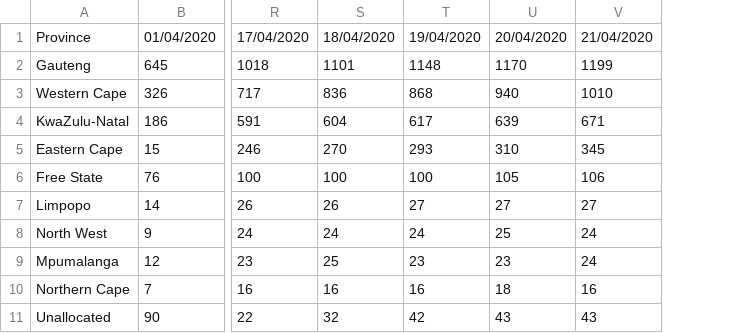
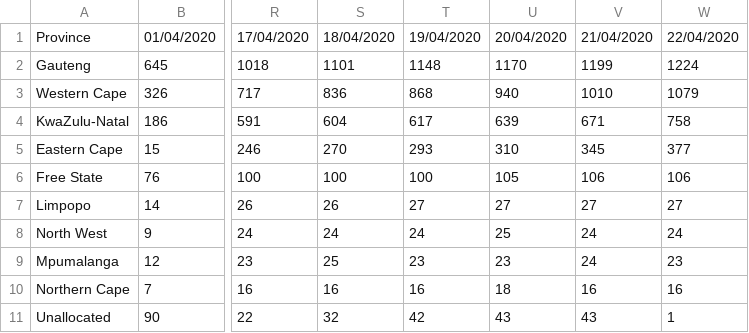
Before and after one commit to mckabuza/South-Africa-COVID-19-Data-Visualization, a CSV file: data/covid_19_South_Africa_Provicial_cumulative1.csv, drawn as a sheet; only a part is shown, gaps mark what is left out; the diff names each change by its address in the sheet, - before the commit and + after, or states it on an @@ line.

```diff
--- a/data/covid_19_South_Africa_Provicial_cumulative1.csv
+++ b/data/covid_19_South_Africa_Provicial_cumulative1.csv
+column W, rows 1-11: 22/04/2020 | 1224 | 1079 | 758 | 377 | 106 | 27 | 24 | 23 | 16 | 1
```
Also changed, not shown: data/covid_19_South_Africa_Provicial.csv, data/time_series_covid_19_confirmed.csv, 3 other files.
